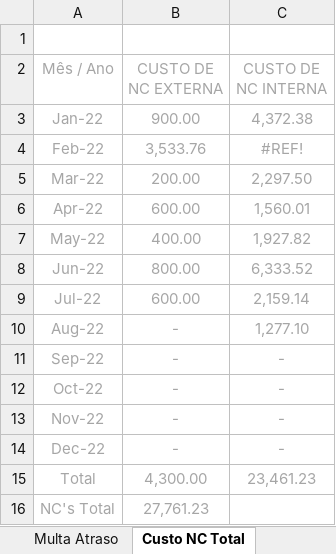
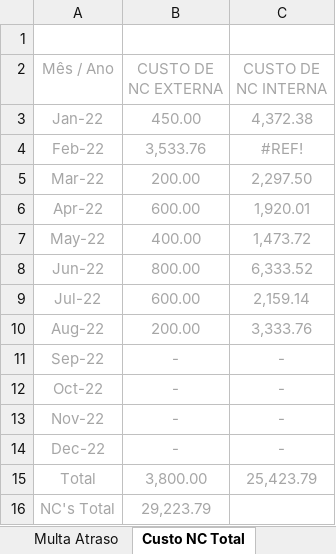
Before and after one commit to MatheusRiosBarcelos/Indicadores, an Excel workbook: Indicadores da Qualidade 2024 - QUALIDADE FQ 6.2-001-01 - ELOHIM.xlsx, sheet Custo NC Total, drawn as a sheet; values as stored, in another font and other column widths than the file's, no borders; charts and pictures not drawn; the diff names each change by its address in the sheet, - before the commit and + after, or states it on an @@ line.

```diff
--- a/Indicadores da Qualidade 2024 - QUALIDADE FQ 6.2-001-01 - ELOHIM.xlsx (sheet Custo NC Total)
+++ b/Indicadores da Qualidade 2024 - QUALIDADE FQ 6.2-001-01 - ELOHIM.xlsx (sheet Custo NC Total)
-B3 (CUSTO DE NC EXTERNA): 900.00
+B3 (CUSTO DE NC EXTERNA): 450.00
-C6 (CUSTO DE NC INTERNA): 1,560.01
+C6 (CUSTO DE NC INTERNA): 1,920.01
-C7 (CUSTO DE NC INTERNA): 1,927.82
+C7 (CUSTO DE NC INTERNA): 1,473.72
-B10 (CUSTO DE NC EXTERNA): -
+B10 (CUSTO DE NC EXTERNA): 200.00
-C10 (CUSTO DE NC INTERNA): 1,277.10
+C10 (CUSTO DE NC INTERNA): 3,333.76
-B15 (CUSTO DE NC EXTERNA): 4,300.00
+B15 (CUSTO DE NC EXTERNA): 3,800.00
-C15 (CUSTO DE NC INTERNA): 23,461.23
+C15 (CUSTO DE NC INTERNA): 25,423.79
-B16 (CUSTO DE NC EXTERNA): 27,761.23
+B16 (CUSTO DE NC EXTERNA): 29,223.79
```
Also changed, not shown: sheet NC - INT. Nº DE PEÇAS, sheet NC - EXT. Nº DE PEÇAS, sheet Custo NC, sheet NC - INTERNAS, sheet NC - EXTERNAS, sheet Retrabalho Produto x R$, 2 more sheets, charts or pictures, 3 other files.
